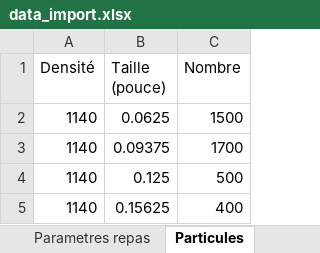
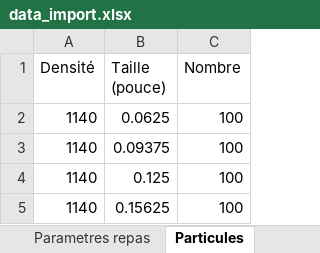
Before and after one commit to lucas44d/RTD_Modelisation, an Excel workbook: resources/data_import.xlsx, sheet Particules, drawn as a sheet; values as stored, in another font and other column widths than the file's, no borders; the diff names each change by its address in the sheet, - before the commit and + after, or states it on an @@ line.

Commit message:
bug fixes: excel export + TR3 volume evolution fix

```diff
--- a/resources/data_import.xlsx (sheet Particules)
+++ b/resources/data_import.xlsx (sheet Particules)
-C2 (Nombre): 1500
+C2 (Nombre): 100
-C3 (Nombre): 1700
+C3 (Nombre): 100
-C4 (Nombre): 500
+C4 (Nombre): 100
-C5 (Nombre): 400
+C5 (Nombre): 100
```
Also changed, not shown: sheet Parametres simulation, sheet Parametres repas, 3 other files.
